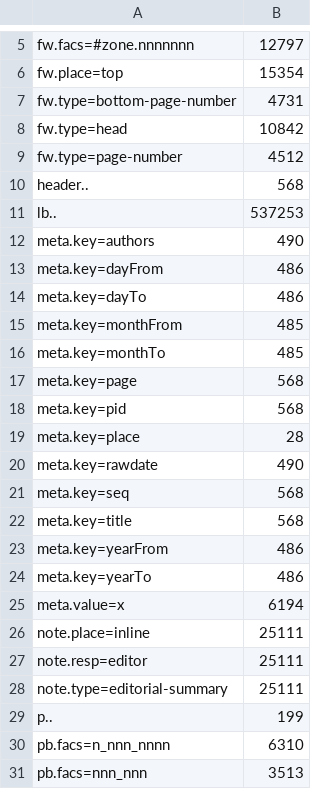
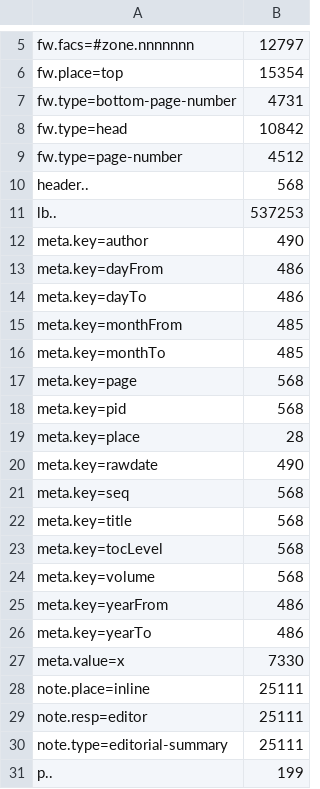
Before and after one commit to CLARIAH/wp6-missieven, a TSV file: trimreport1/elementsIn.tsv, drawn as a sheet; only a part is shown, gaps mark what is left out; the shorter side is filled out with more unchanged rows.

```diff
--- a/trimreport1/elementsIn.tsv
+++ b/trimreport1/elementsIn.tsv
@@ -11,3 +11,3 @@ header..	568
 lb..	537253
-meta.key=authors	490
+meta.key=author	490
 meta.key=dayFrom	486
@@ -22,5 +22,7 @@ meta.key=seq	568
 meta.key=title	568
+meta.key=tocLevel	568
+meta.key=volume	568
 meta.key=yearFrom	486
 meta.key=yearTo	486
-meta.value=x	6194
+meta.value=x	7330
 note.place=inline	25111
```
Also changed, not shown: trimreport0/elementsOut.tsv, trimreport1/elementsOut.tsv, 13 other files.
